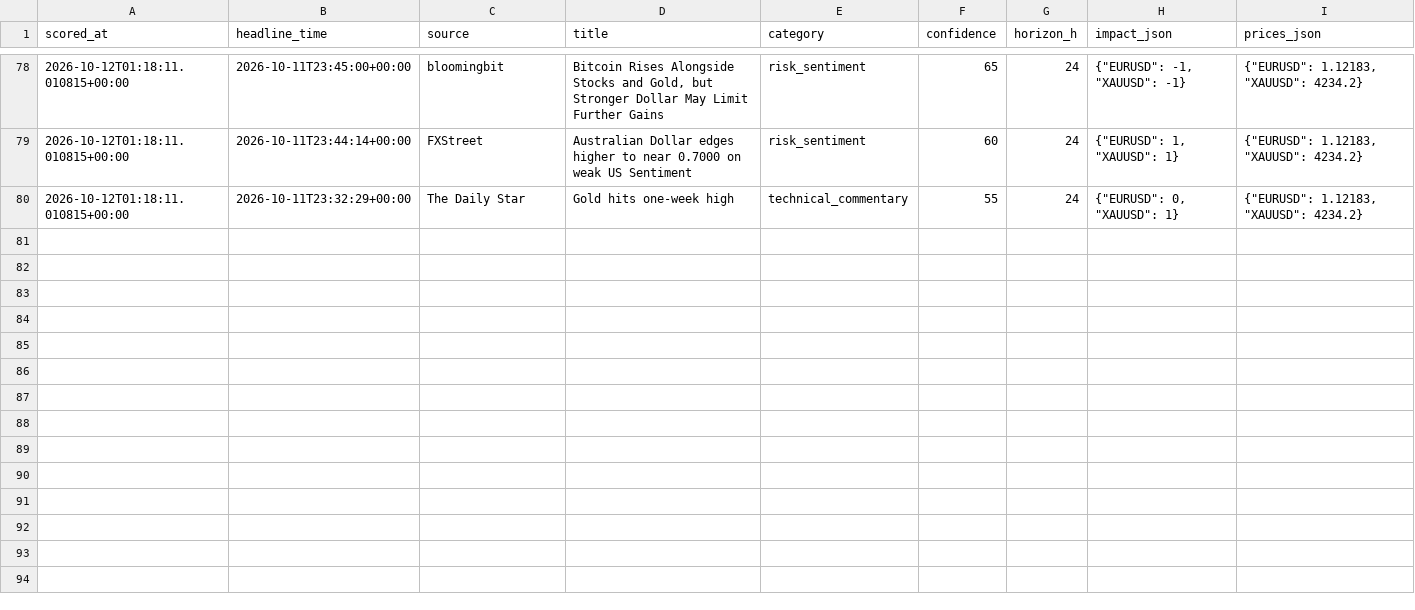
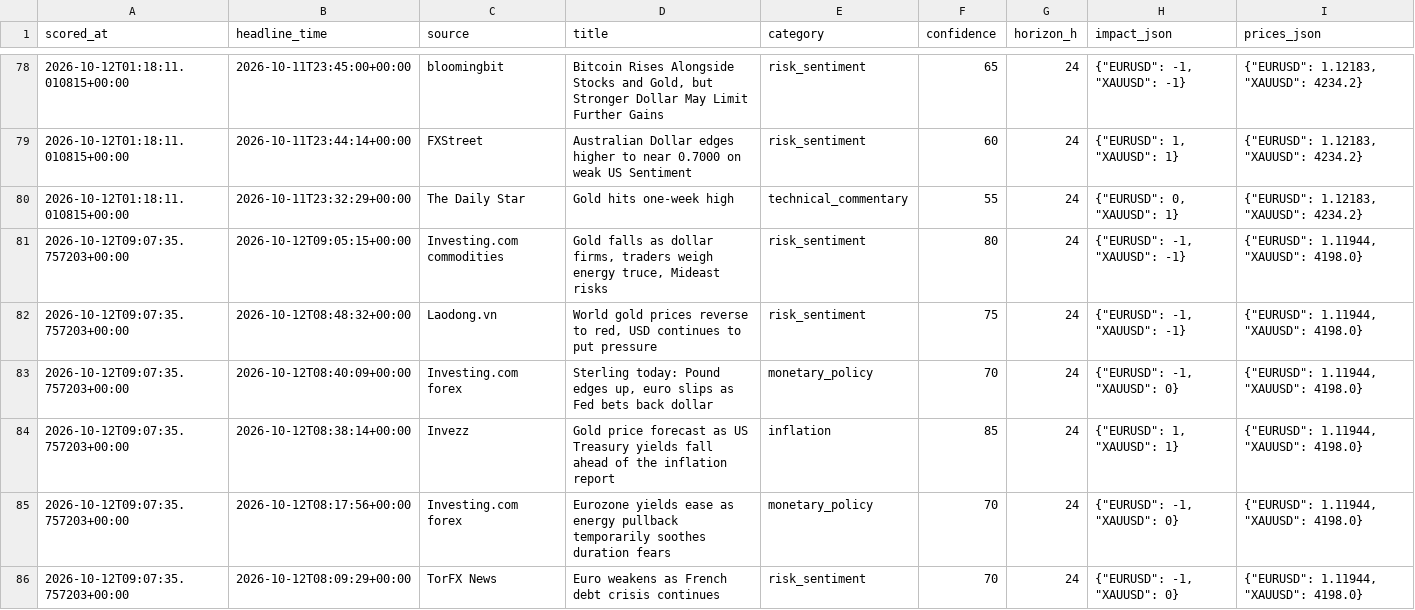
Before and after one commit to sobhansbp/Trade-, a CSV file: journal/news_scores.csv, drawn as a sheet; only a part is shown, gaps mark what is left out; the diff covers the shown part only.

```diff
--- a/journal/news_scores.csv
+++ b/journal/news_scores.csv
@@ -80 +80,7 @@ scored_at,headline_time,source,title,category,confidence,horizon_h,impact_json,p
 2026-10-12T01:18:11.010815+00:00,2026-10-11T23:32:29+00:00,The Daily Star,Gold hits one-week high,technical_commentary,55,24,"{""EURUSD"": 0, ""XAUUSD"": 1}","{""EURUSD"": 1.12183, ""XAUUSD"": 4234.2}"
+2026-10-12T09:07:35.757203+00:00,2026-10-12T09:05:15+00:00,Investing.com commodities,"Gold falls as dollar firms, traders weigh energy truce, Mideast risks",risk_sentiment,80,24,"{""EURUSD"": -1, ""XAUUSD"": -1}","{""EURUSD"": 1.11944, ""XAUUSD"": 4198.0}"
+2026-10-12T09:07:35.757203+00:00,2026-10-12T08:48:32+00:00,Laodong.vn,"World gold prices reverse to red, USD continues to put pressure",risk_sentiment,75,24,"{""EURUSD"": -1, ""XAUUSD"": -1}","{""EURUSD"": 1.11944, ""XAUUSD"": 4198.0}"
+2026-10-12T09:07:35.757203+00:00,2026-10-12T08:40:09+00:00,Investing.com forex,"Sterling today: Pound edges up, euro slips as Fed bets back dollar",monetary_policy,70,24,"{""EURUSD"": -1, ""XAUUSD"": 0}","{""EURUSD"": 1.11944, ""XAUUSD"": 4198.0}"
+2026-10-12T09:07:35.757203+00:00,2026-10-12T08:38:14+00:00,Invezz,Gold price forecast as US Treasury yields fall ahead of the inflation report,inflation,85,24,"{""EURUSD"": 1, ""XAUUSD"": 1}","{""EURUSD"": 1.11944, ""XAUUSD"": 4198.0}"
+2026-10-12T09:07:35.757203+00:00,2026-10-12T08:17:56+00:00,Investing.com forex,Eurozone yields ease as energy pullback temporarily soothes duration fears,monetary_policy,70,24,"{""EURUSD"": -1, ""XAUUSD"": 0}","{""EURUSD"": 1.11944, ""XAUUSD"": 4198.0}"
+2026-10-12T09:07:35.757203+00:00,2026-10-12T08:09:29+00:00,TorFX News,Euro weakens as French debt crisis continues,risk_sentiment,70,24,"{""EURUSD"": -1, ""XAUUSD"": 0}","{""EURUSD"": 1.11944, ""XAUUSD"": 4198.0}"
```
Also changed, not shown: 15 added rows elsewhere in this file, journal/paper_equity.csv, journal/signals.csv, 3 other files.
